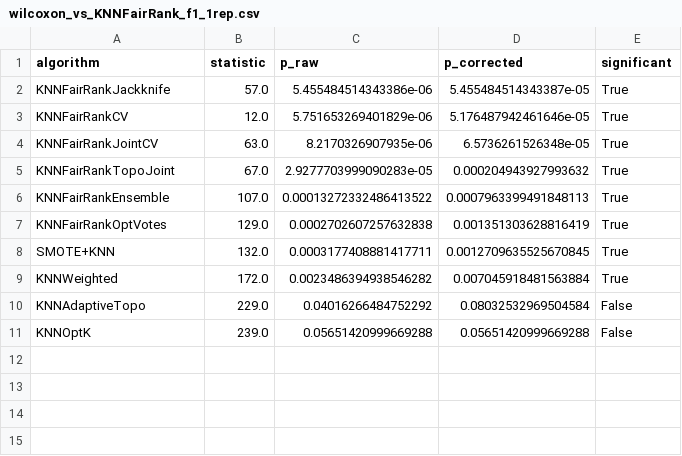
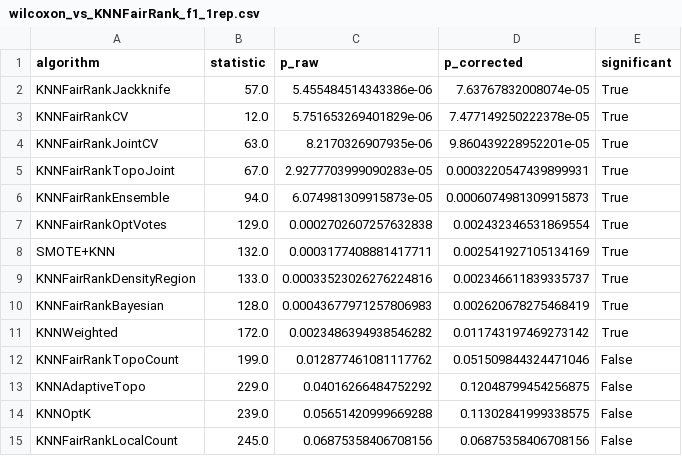
Before and after one commit to zepaulo333/knn_classimbalance, a CSV file: results/tables/wilcoxon_vs_KNNFairRank_f1_1rep.csv, drawn as a sheet.

```diff
--- a/results/tables/wilcoxon_vs_KNNFairRank_f1_1rep.csv
+++ b/results/tables/wilcoxon_vs_KNNFairRank_f1_1rep.csv
@@ -1,11 +1,15 @@
 algorithm,statistic,p_raw,p_corrected,significant
-KNNFairRankJackknife,57.0,5.455484514343386e-06,5.455484514343387e-05,True
-KNNFairRankCV,12.0,5.751653269401829e-06,5.176487942461646e-05,True
-KNNFairRankJointCV,63.0,8.2170326907935e-06,6.5736261526348e-05,True
-KNNFairRankTopoJoint,67.0,2.9277703999090283e-05,0.000204943927993632,True
-KNNFairRankEnsemble,107.0,0.00013272332486413522,0.0007963399491848113,True
-KNNFairRankOptVotes,129.0,0.0002702607257632838,0.001351303628816419,True
-SMOTE+KNN,132.0,0.0003177408881417711,0.0012709635525670845,True
-KNNWeighted,172.0,0.0023486394938546282,0.007045918481563884,True
-KNNAdaptiveTopo,229.0,0.04016266484752292,0.08032532969504584,False
-KNNOptK,239.0,0.05651420999669288,0.05651420999669288,False
+KNNFairRankJackknife,57.0,5.455484514343386e-06,7.63767832008074e-05,True
+KNNFairRankCV,12.0,5.751653269401829e-06,7.477149250222378e-05,True
+KNNFairRankJointCV,63.0,8.2170326907935e-06,9.860439228952201e-05,True
+KNNFairRankTopoJoint,67.0,2.9277703999090283e-05,0.0003220547439899931,True
+KNNFairRankEnsemble,94.0,6.074981309915873e-05,0.0006074981309915873,True
+KNNFairRankOptVotes,129.0,0.0002702607257632838,0.002432346531869554,True
+SMOTE+KNN,132.0,0.0003177408881417711,0.002541927105134169,True
+KNNFairRankDensityRegion,133.0,0.00033523026276224816,0.002346611839335737,True
+KNNFairRankBayesian,128.0,0.00043677971257806983,0.002620678275468419,True
+KNNWeighted,172.0,0.0023486394938546282,0.011743197469273142,True
+KNNFairRankTopoCount,199.0,0.012877461081117762,0.051509844324471046,False
+KNNAdaptiveTopo,229.0,0.04016266484752292,0.12048799454256875,False
+KNNOptK,239.0,0.05651420999669288,0.11302841999338575,False
+KNNFairRankLocalCount,245.0,0.06875358406708156,0.06875358406708156,False
```
Also changed, not shown: results/tables/bootstrap_ci_1rep.csv, results/tables/wilcoxon_vs_KNNFairRank_geometric_mean_1rep.csv, 47 other files.
